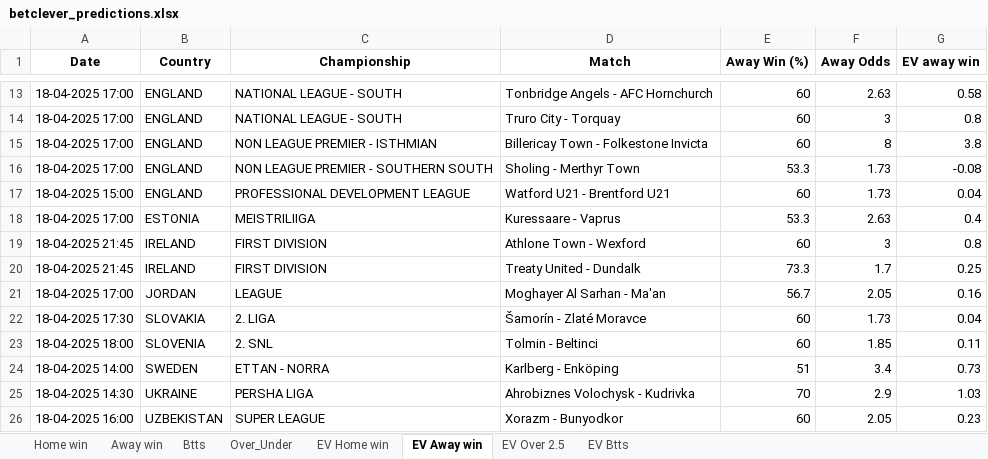
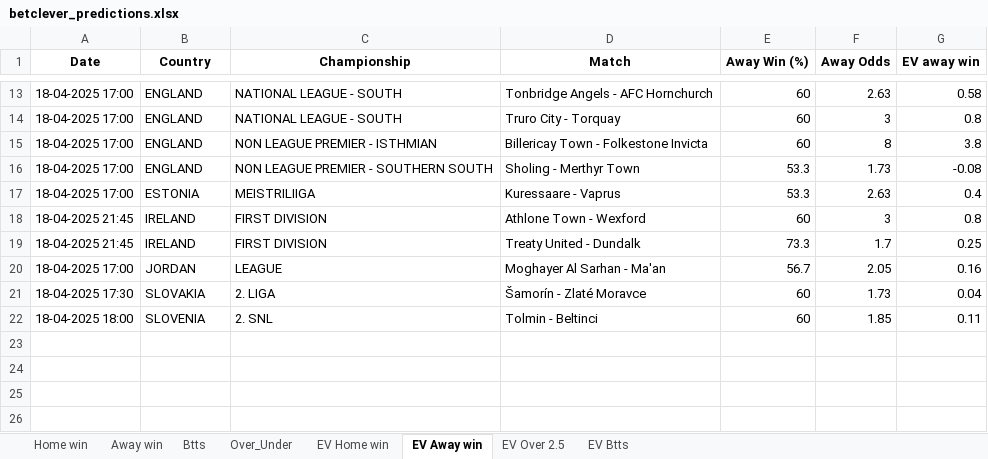
Before and after one commit to dcosta-da/soccer_predictions_scraper, an Excel workbook: scraper/data/betclever_predictions.xlsx, sheet EV Away win, drawn as a sheet; only a part is shown, gaps mark what is left out; values as stored, in another font and other column widths than the file's, no borders; the diff names each change by its address in the sheet, - before the commit and + after, or states it on an @@ line.

```diff
--- a/scraper/data/betclever_predictions.xlsx (sheet EV Away win)
+++ b/scraper/data/betclever_predictions.xlsx (sheet EV Away win)
-row 17: 18-04-2025 15:00 | ENGLAND | PROFESSIONAL DEVELOPMENT LEAGUE | Watford U21 - Brentford U21 | 60 | 1.73 | 0.04
-row 24: 18-04-2025 14:00 | SWEDEN | ETTAN - NORRA | Karlberg - Enköping | 51 | 3.4 | 0.73
-row 25: 18-04-2025 14:30 | UKRAINE | PERSHA LIGA | Ahrobiznes Volochysk - Kudrivka | 70 | 2.9 | 1.03
-row 26: 18-04-2025 16:00 | UZBEKISTAN | SUPER LEAGUE | Xorazm - Bunyodkor | 60 | 2.05 | 0.23
```
Also changed, not shown: sheet EV Home win, sheet EV Btts, sheet Home win, sheet EV Over 2.5, sheet Btts, sheet Over_Under, 1 more sheet.
